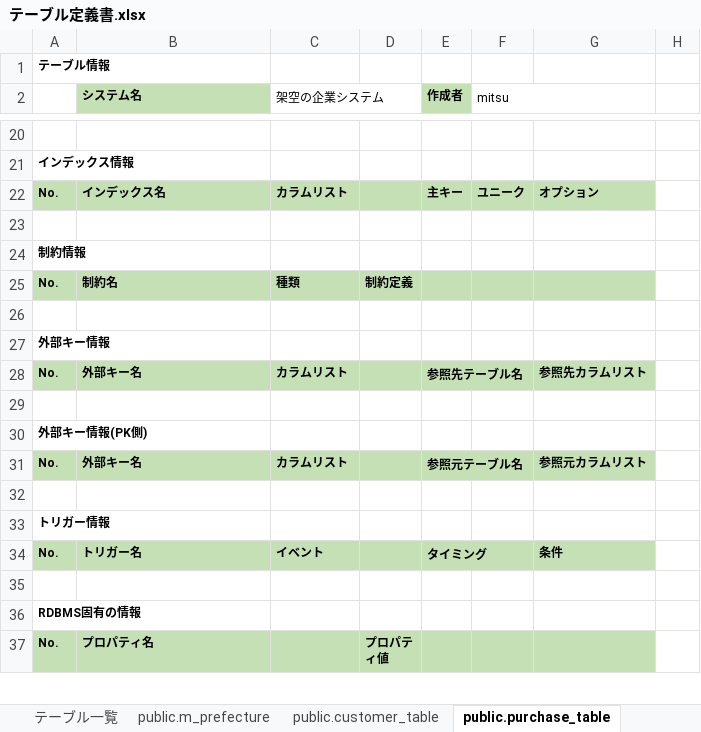
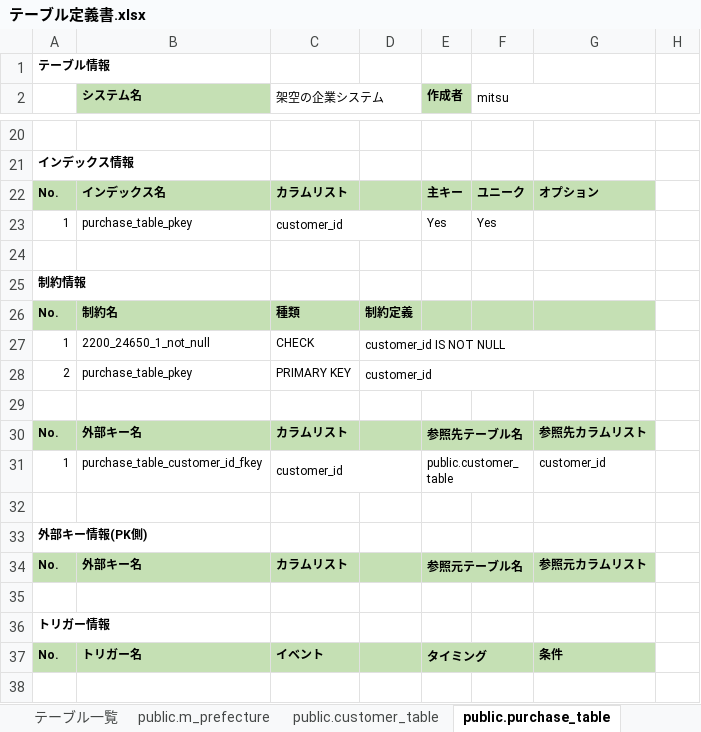
Before and after one commit to Mitsu-1216/BusinessSystem, an Excel workbook: document/テーブル定義書.xlsx, sheet public.purchase_table, drawn as a sheet; only a part is shown, gaps mark what is left out; the shorter side is filled out with more unchanged rows; values as stored, in another font and other column widths than the file's, no borders; removed rows and columns are numbered as before the commit, all else as after; the diff names each change by its address in the sheet, - before the commit and + after, or states it on an @@ line.

Commit message:
purhase_table更新

```diff
--- a/document/テーブル定義書.xlsx (sheet public.purchase_table)
+++ b/document/テーブル定義書.xlsx (sheet public.purchase_table)
+row 23: 1 | purchase_table_pkey | customer_id |  | Yes | Yes
+row 27: 1 | 2200_24650_1_not_null | CHECK | customer_id IS NOT NULL
+row 28: 2 | purchase_table_pkey | PRIMARY KEY | customer_id
-row 27: 外部キー情報
+row 31: 1 | purchase_table_customer_id_fkey | customer_id |  | public.customer_table |  | customer_id
```
